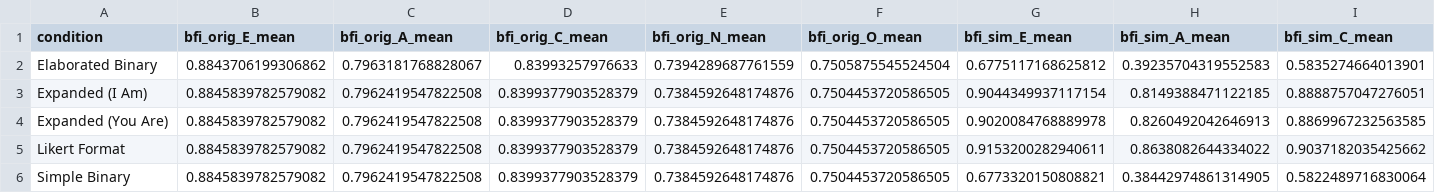
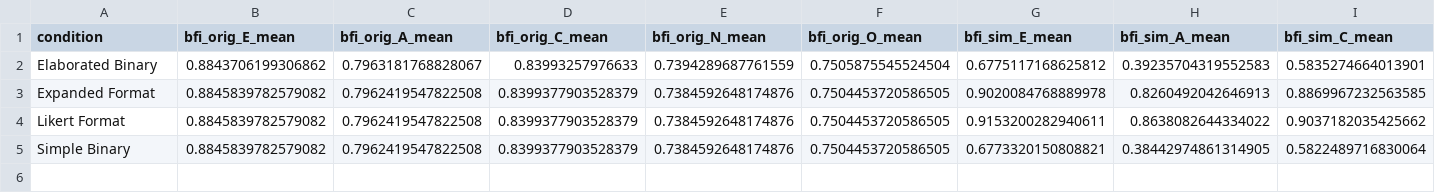
Before and after one commit to muhua-h/Psychometrics4AI, a CSV file: multi_model_studies/study_2/unified_analysis_results/condition_wise_stats.csv, drawn as a sheet; only a part is shown; removed rows and columns are numbered as before the commit, all else as after; rows hold the shown columns only; the diff names each change by its address in the sheet, - before the commit and + after, or states it on an @@ line.

```diff
--- a/multi_model_studies/study_2/unified_analysis_results/condition_wise_stats.csv
+++ b/multi_model_studies/study_2/unified_analysis_results/condition_wise_stats.csv
-row 3: Expanded (I Am) | 0.8845839782579082 | 0.7962419547822508 | 0.8399377903528379 | 0.7384592648174876 | 0.7504453720586505 | 0.9044349937117154 | 0.8149388471122185 | 0.8888757047276051
-A3 (condition): Expanded (You Are)
+A3 (condition): Expanded Format
```
Also changed, not shown: multi_model_studies/study_2/unified_analysis_results/model_condition_stats.csv, multi_model_studies/study_2/unified_analysis_results/model_wise_stats.csv, 4 other files.
